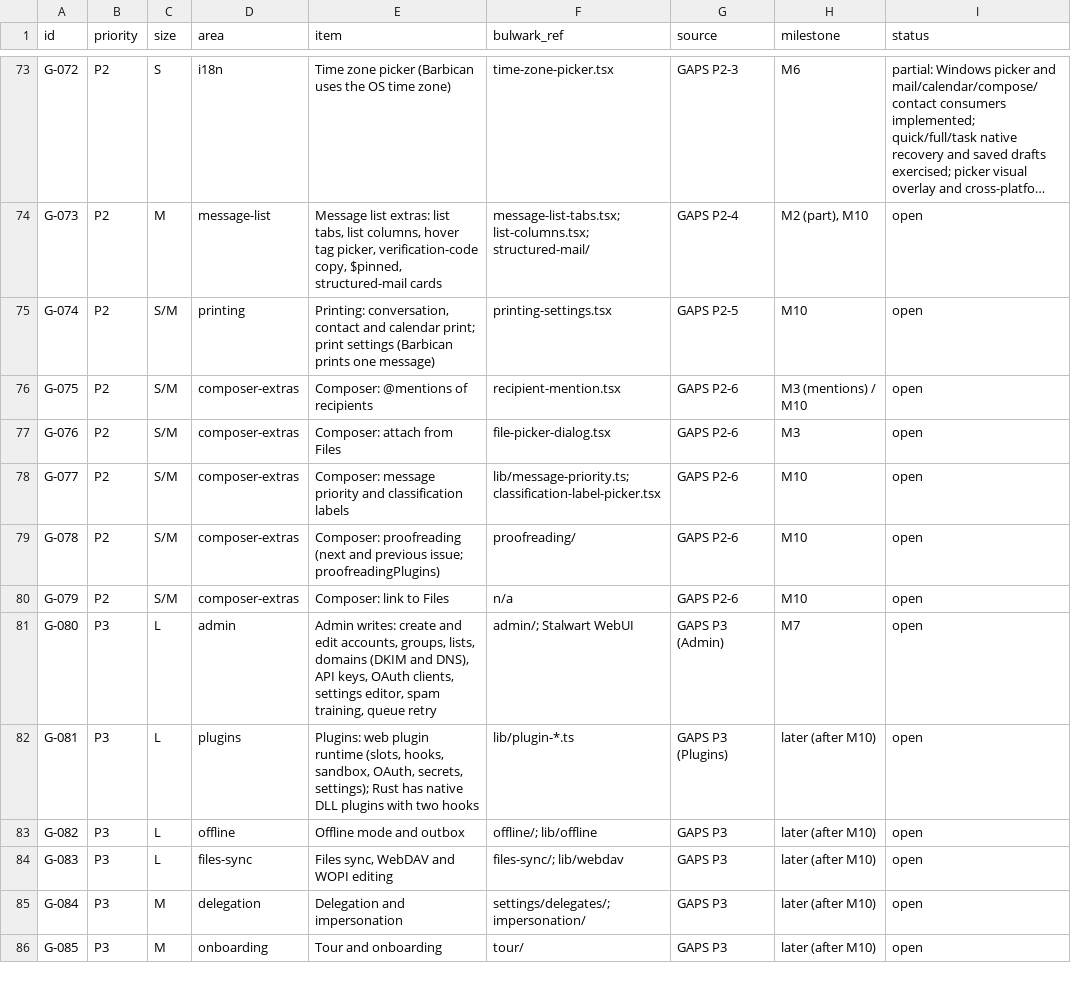
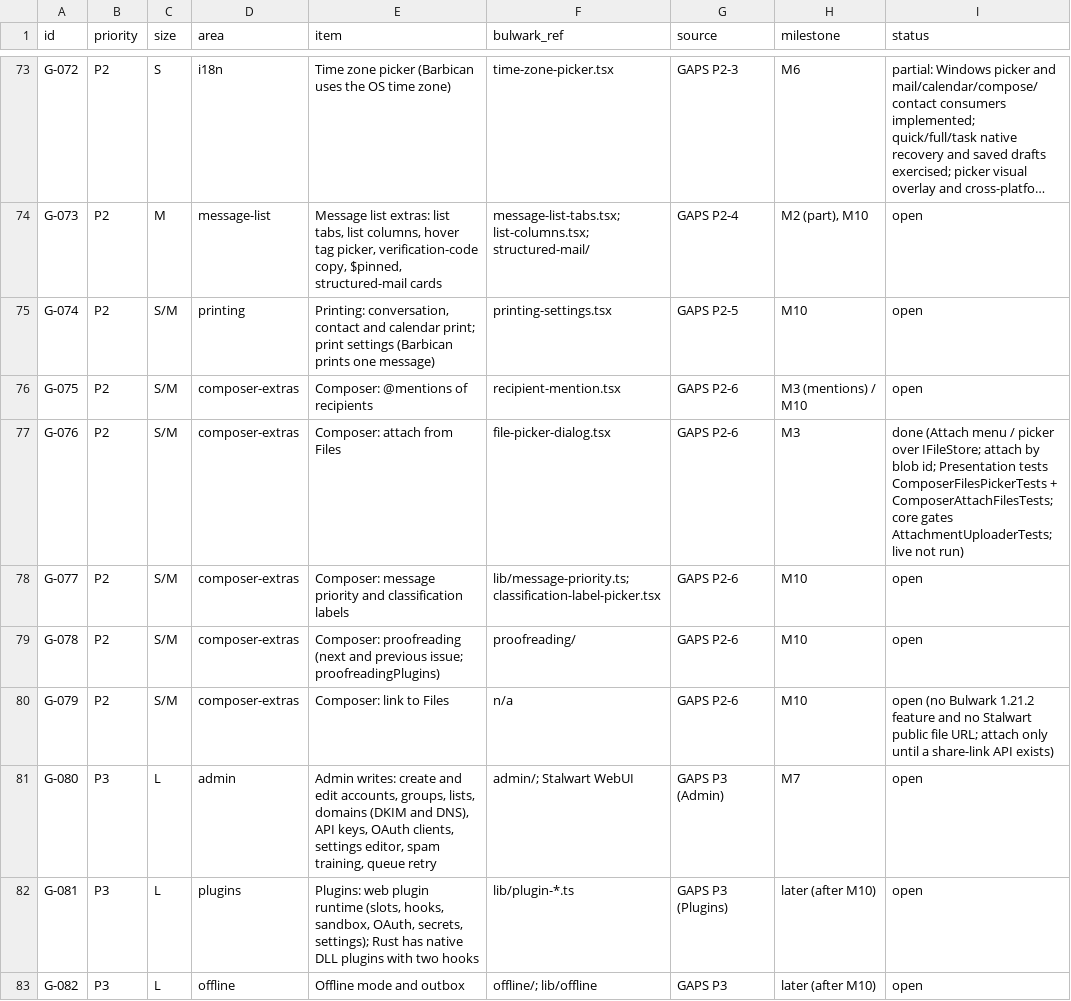
Before and after one commit to Kaan88/barbican, a CSV file: spec/gaps.csv, drawn as a sheet; only a part is shown, gaps mark what is left out; the shorter side is filled out with more unchanged rows; long unchanged cells end in ….

```diff
--- a/spec/gaps.csv
+++ b/spec/gaps.csv
@@ -76,6 +76,6 @@ G-074,P2,S/M,printing,"Printing: conversation, contact and calendar print; print
 G-075,P2,S/M,composer-extras,Composer: @mentions of recipients,recipient-mention.tsx,GAPS P2-6,M3 (mentions) / M10,open
-G-076,P2,S/M,composer-extras,Composer: attach from Files,file-picker-dialog.tsx,GAPS P2-6,M3,open
+G-076,P2,S/M,composer-extras,Composer: attach from Files,file-picker-dialog.tsx,GAPS P2-6,M3,done (Attach menu / picker over IFileStore; attach by blob id; Presentation tests ComposerFilesPickerTests + ComposerAttachFilesTests; core gates AttachmentUploaderTests; live not run)
 G-077,P2,S/M,composer-extras,Composer: message priority and classification labels,lib/message-priority.ts; classification-label-picker.tsx,GAPS P2-6,M10,open
 G-078,P2,S/M,composer-extras,Composer: proofreading (next and previous issue; proofreadingPlugins),proofreading/,GAPS P2-6,M10,open
-G-079,P2,S/M,composer-extras,Composer: link to Files,n/a,GAPS P2-6,M10,open
+G-079,P2,S/M,composer-extras,Composer: link to Files,n/a,GAPS P2-6,M10,open (no Bulwark 1.21.2 feature and no Stalwart public file URL; attach only until a share-link API exists)
 G-080,P3,L,admin,"Admin writes: create and edit accounts, groups, lists, domains (DKIM and DNS), API keys, OAuth clients, settings editor, spam training, queue retry",admin/; Stalwart WebUI,GAPS P3 (Admin),M7,open
```
Also changed, not shown: 28 other files.
